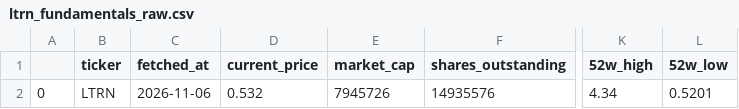
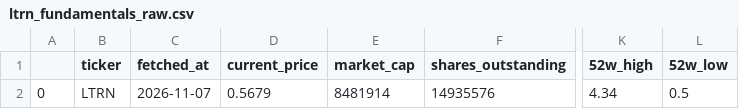
Before and after one commit to averma-ltrn/ltrn-stock-analyzer, a CSV file: data/raw/ltrn_fundamentals_raw.csv, drawn as a sheet; only a part is shown, gaps mark what is left out; the diff names each change by its address in the sheet, - before the commit and + after, or states it on an @@ line.

```diff
--- a/data/raw/ltrn_fundamentals_raw.csv
+++ b/data/raw/ltrn_fundamentals_raw.csv
-C2 (fetched_at): 2026-11-06
+C2 (fetched_at): 2026-11-07
-D2 (current_price): 0.532
+D2 (current_price): 0.5679
-E2 (market_cap): 7945726
+E2 (market_cap): 8481914
-L2 (52w_low): 0.5201
+L2 (52w_low): 0.5
```
Also changed, not shown: data/processed/ltrn_indicators.csv, data/raw/ltrn_prices_raw.csv, 1 other file.
